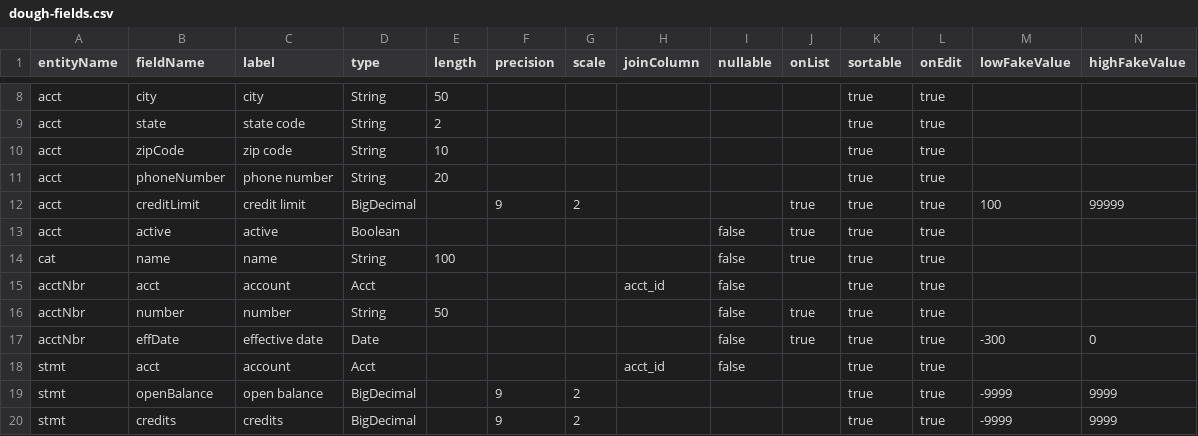
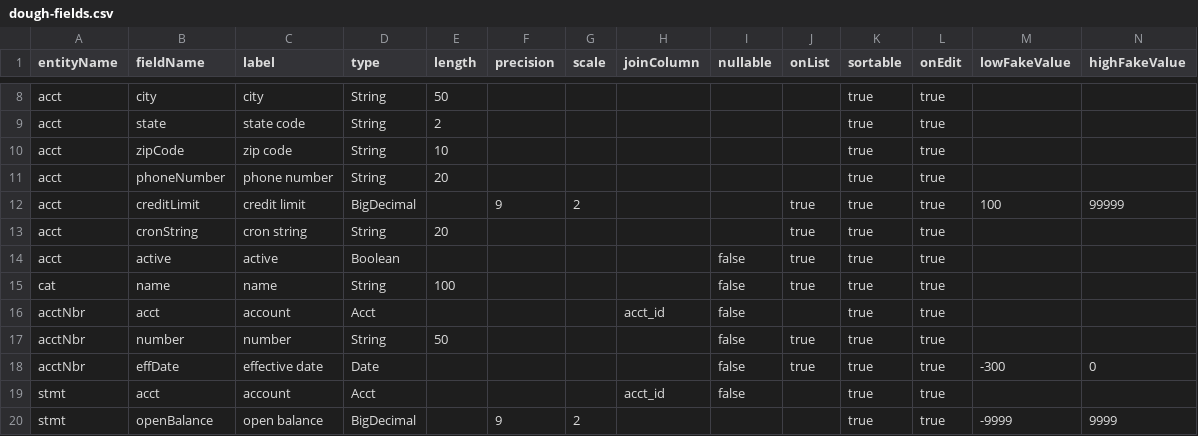
Before and after one commit to lynchnf/dough-old, a CSV file: data/dough-fields.csv, drawn as a sheet; only a part is shown, gaps mark what is left out; the shorter side is filled out with more unchanged rows.

Commit message:
Add cronString to Acct.

```diff
--- a/data/dough-fields.csv
+++ b/data/dough-fields.csv
@@ -12,2 +12,3 @@ acct,phoneNumber,phone number,String,20,,,,,,true,true,,
 acct,creditLimit,credit limit,BigDecimal,,9,2,,,true,true,true,100,99999
+acct,cronString,cron string,String,20,,,,,true,true,true,,
 acct,active,active,Boolean,,,,,false,true,true,true,,
```
Also changed, not shown: 9 other files.
